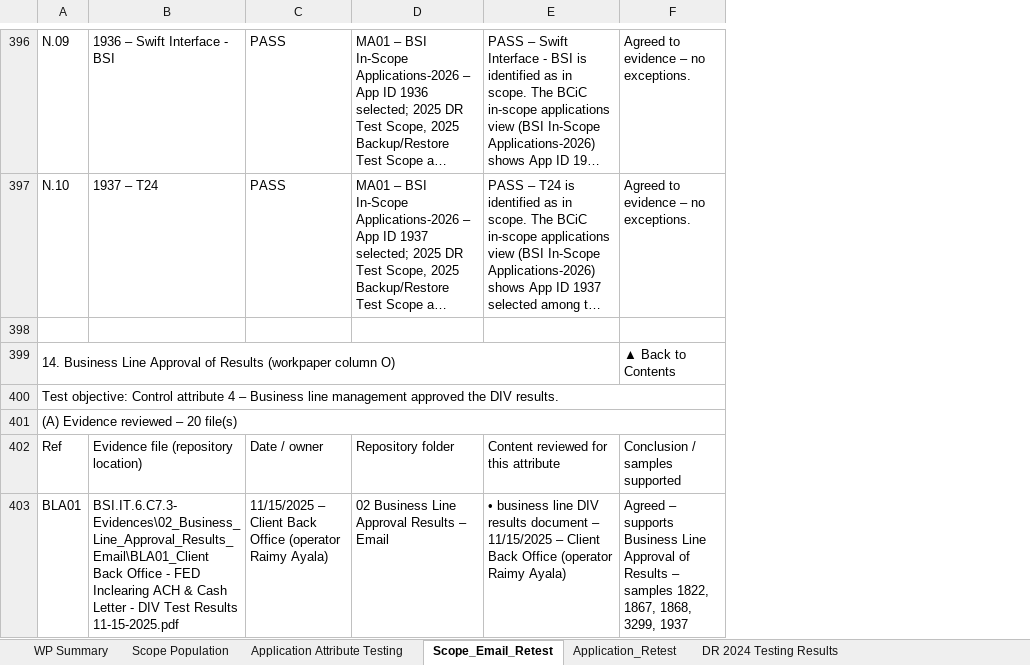
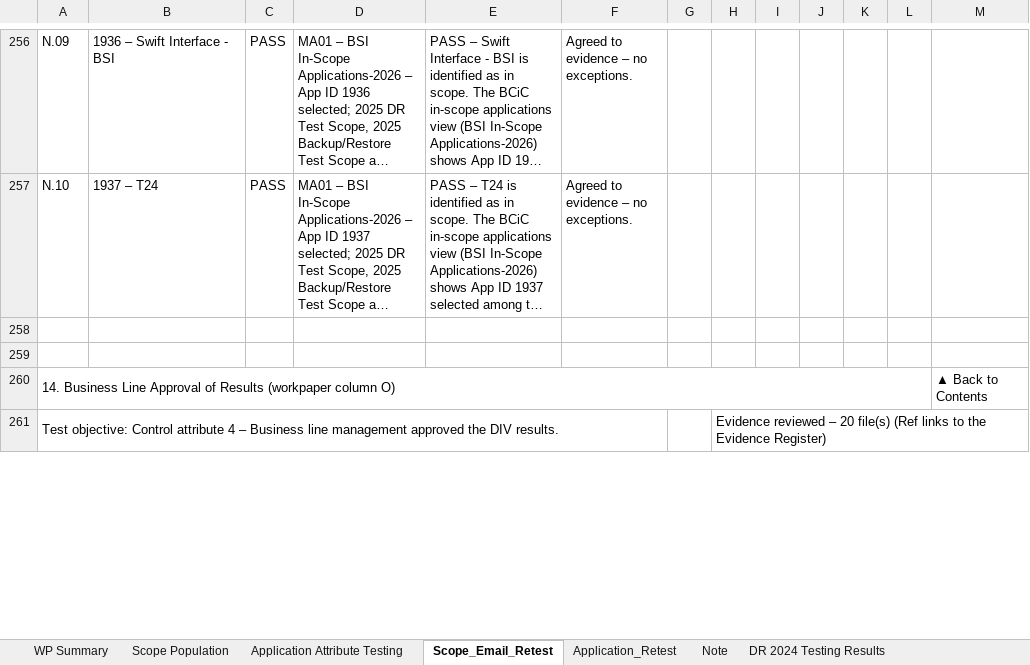
Before and after one commit to edwardfive-prog/Control-Testing-, an Excel workbook: BSI.IT.6.C7.3_E00_Workpaper_DR_DIV_INTEGRATED_APPLICATION.xlsx, sheet Scope_Email_Retest, drawn as a sheet; only a part is shown, gaps mark what is left out; long unchanged cells end in …; values as stored, in another font and other column widths than the file's, no cell formats; removed rows and columns are numbered as before the commit, all else as after; the diff covers the shown part only; the diff names each change by its address in the sheet, - before the commit and + after, or states it on an @@ line.

```diff
--- a/BSI.IT.6.C7.3_E00_Workpaper_DR_DIV_INTEGRATED_APPLICATION.xlsx (sheet Scope_Email_Retest)
+++ b/BSI.IT.6.C7.3_E00_Workpaper_DR_DIV_INTEGRATED_APPLICATION.xlsx (sheet Scope_Email_Retest)
+sheet tab: Note
-column C, rows 396-397: PASS | PASS
+column C, rows 256-257: PASS | PASS
+column G, empty
+column H, row 261: Evidence reviewed – 20 file(s) (Ref links to the Evidence Register)
+column I, empty
+column J, empty
+column K, empty
+column L, empty
+column M, row 260: ▲ Back to Contents
+row 259: (empty)
-A399:E399 merged
+A260:L260 merged
-F260: ▲ Back to Contents
+F260: (empty)
-row 401: (A) Evidence reviewed – 20 file(s)
-row 402: Ref | Evidence file (repository location) | Date / owner | Repository folder | Content reviewed for this attribute | Conclusion / samples supported
-row 403: BLA01 | BSI.IT.6.C7.3-Evidences\02_Business_Line_Approval_Results_Email\BLA01_Client Back Office - FED Inclearing ACH & Cash Letter - DIV Test Results 11-15-2025.pdf | 11/15/2025 – Client Back Office (operator Raimy Ayala) | 02 Business Line Approval Results – Email | • business line DIV results document – 11/15/2025 – Client Back Office (operator Raimy Ayala) | Agreed – supports Business Line Approval of Results – samples 1822, 1867, 1868, 3299, 1937
```
Also changed, not shown: 83 added rows, 270 removed rows, 1 moved row, 139 edited cells and merged cells elsewhere in this sheet, sheet Application_Retest, cell formats.
